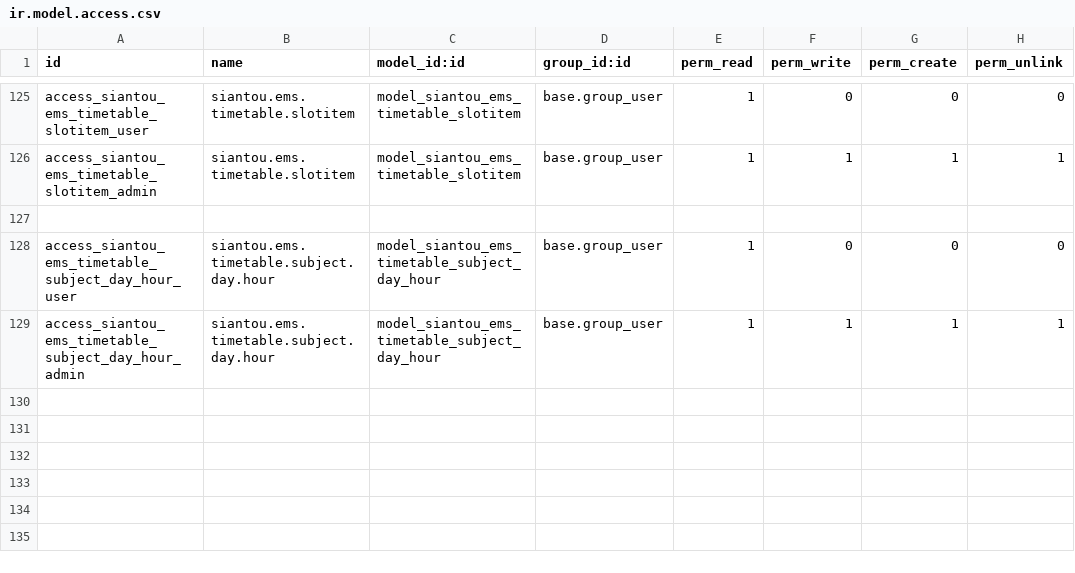
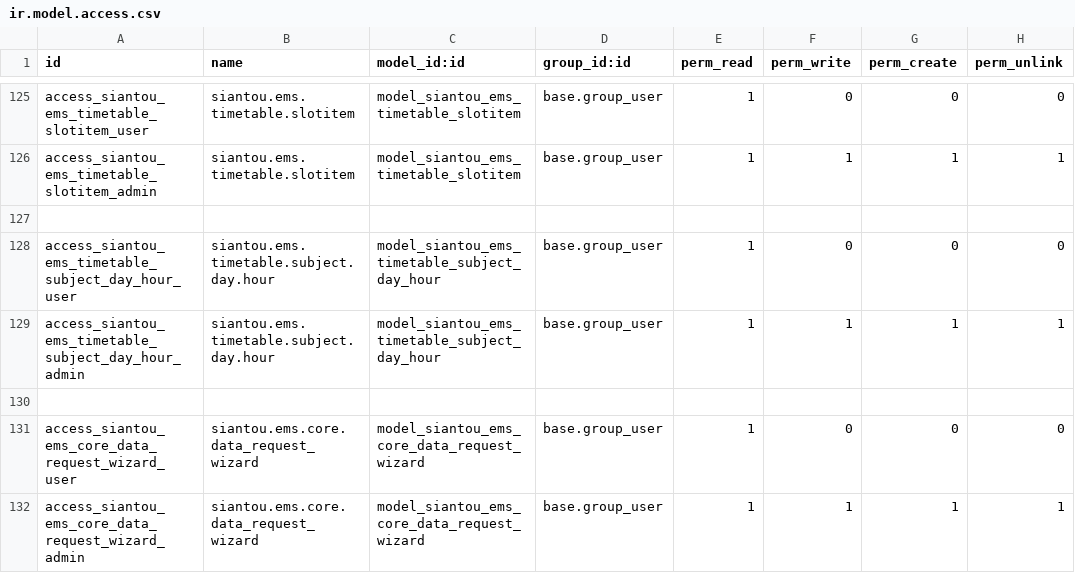
Before and after one commit to gaelfokou/odoo, a CSV file: modules/siantou_ems_core/security/ir.model.access.csv, drawn as a sheet; only a part is shown, gaps mark what is left out.

Commit message:
Modification du formulaire de création de l'emploi du temps

```diff
--- a/modules/siantou_ems_core/security/ir.model.access.csv
+++ b/modules/siantou_ems_core/security/ir.model.access.csv
@@ -129 +129,4 @@ access_siantou_ems_timetable_subject_day_hour_user,siantou.ems.timetable.subject
 access_siantou_ems_timetable_subject_day_hour_admin,siantou.ems.timetable.subject.day.hour,model_siantou_ems_timetable_subject_day_hour,base.group_user,1,1,1,1
+
+access_siantou_ems_core_data_request_wizard_user,siantou.ems.core.data_request_wizard,model_siantou_ems_core_data_request_wizard,base.group_user,1,0,0,0
+access_siantou_ems_core_data_request_wizard_admin,siantou.ems.core.data_request_wizard,model_siantou_ems_core_data_request_wizard,base.group_user,1,1,1,1
```
